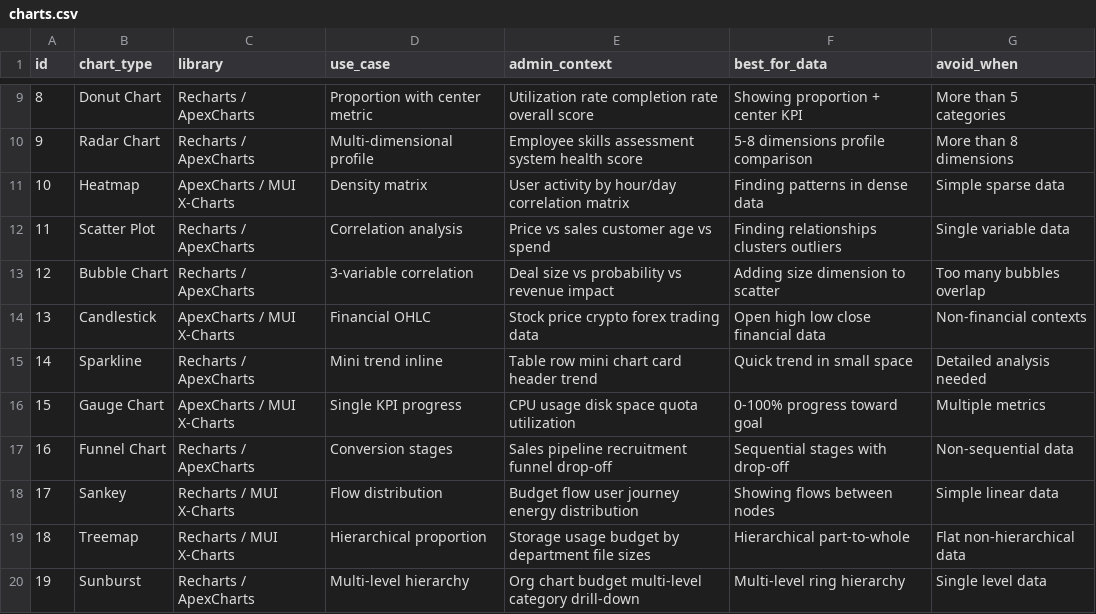
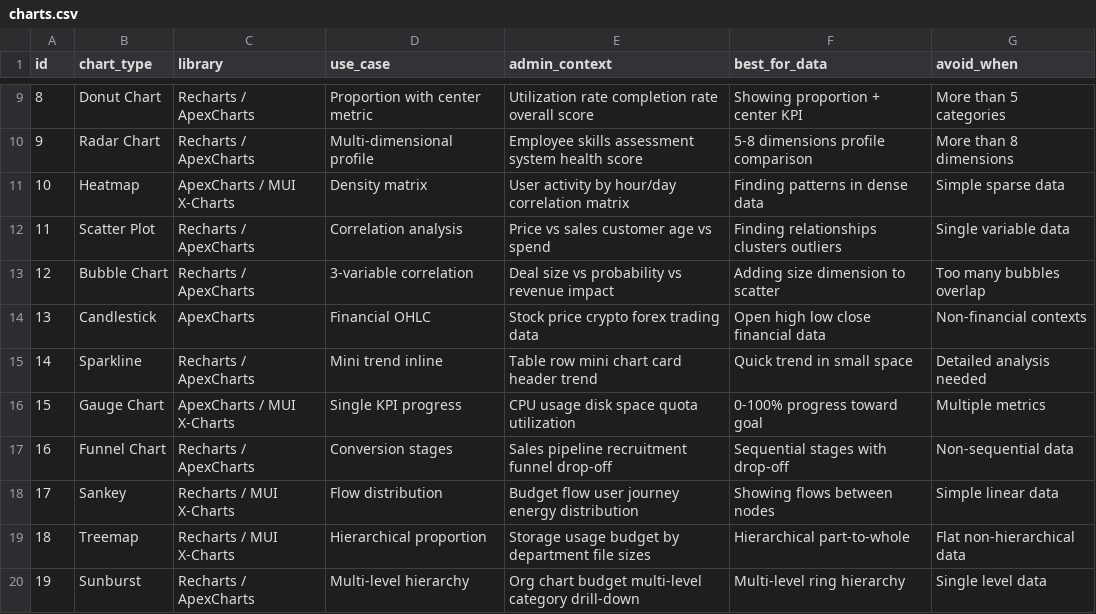
Before and after one commit to vaqif14/enterprise-ui-architect, a CSV file: src/enterprise-ui-architect/data/charts.csv, drawn as a sheet; only a part is shown, gaps mark what is left out.

```diff
--- a/src/enterprise-ui-architect/data/charts.csv
+++ b/src/enterprise-ui-architect/data/charts.csv
@@ -13,3 +13,3 @@ id,chart_type,library,use_case,admin_context,best_for_data,avoid_when
 12,Bubble Chart,Recharts / ApexCharts,3-variable correlation,Deal size vs probability vs revenue impact,Adding size dimension to scatter,Too many bubbles overlap
-13,Candlestick,ApexCharts / MUI X-Charts,Financial OHLC,Stock price crypto forex trading data,Open high low close financial data,Non-financial contexts
+13,Candlestick,ApexCharts,Financial OHLC,Stock price crypto forex trading data,Open high low close financial data,Non-financial contexts
 14,Sparkline,Recharts / ApexCharts,Mini trend inline,Table row mini chart card header trend,Quick trend in small space,Detailed analysis needed
```
Also changed, not shown: 16 other files.
